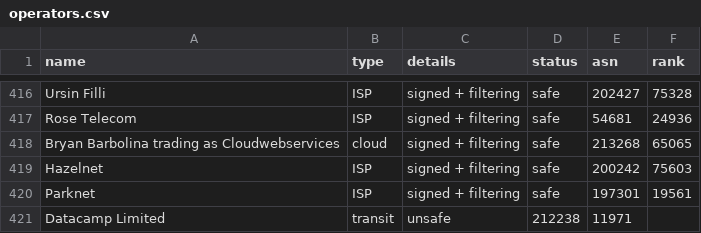
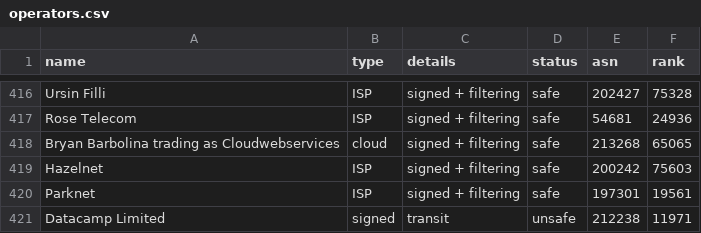
Before and after one commit to cloudflare/isbgpsafeyet.com, a CSV file: data/operators.csv, drawn as a sheet; only a part is shown, gaps mark what is left out.

Commit message:
Update data/operators.csv
update csv entry

```diff
--- a/data/operators.csv
+++ b/data/operators.csv
@@ -420,2 +420,2 @@ Hazelnet,ISP,signed + filtering,safe,200242,75603
 Parknet,ISP,signed + filtering,safe,197301,19561
-Datacamp Limited, transit, unsafe, 212238, 11971
+Datacamp Limited,signed,transit,unsafe,212238,11971
```
